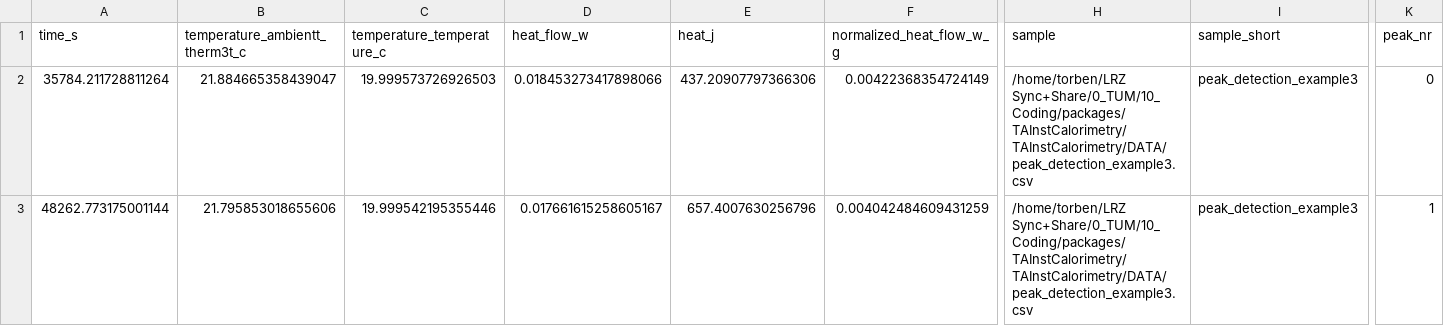
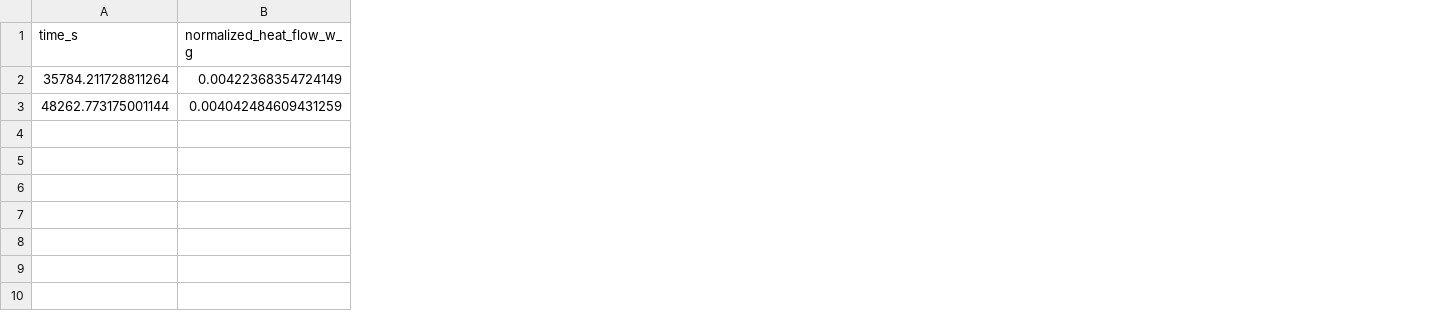
Before and after one commit to mj-hofmann/CaloCem, a CSV file: docs/assets/example_get_peaks.csv, drawn as a sheet; only a part is shown, gaps mark what is left out; the diff names each change by its address in the sheet, - before the commit and + after, or states it on an @@ line.

Commit message:
made the csv table in the quantification docs more readable

```diff
--- a/docs/assets/example_get_peaks.csv
+++ b/docs/assets/example_get_peaks.csv
-column B (temperature_ambientt_therm3t_c), rows 2-3: 21.884665358439047 | 21.795853018655606
-column C (temperature_temperature_c), rows 2-3: 19.999573726926503 | 19.999542195355446
-column D (heat_flow_w), rows 2-3: 0.018453273417898066 | 0.017661615258605167
-column E (heat_j), rows 2-3: 437.20907797366306 | 657.4007630256796
-column H (sample), rows 2-3: /home/torben/LRZ Sync+Share/0_TUM/10_Coding/packages/TAInstCalorimetry/TAInstCalorimetry/DATA/peak_detection_example3.csv | /home/torben/LRZ Sync+Share/0_TUM/10_Coding/packages/TAInstCalorimetry/TAInstCalorimetry/DATA/peak_detection_example3.csv
-column I (sample_short), rows 2-3: peak_detection_example3 | peak_detection_example3
-column K (peak_nr), rows 2-3: 0 | 1
```
Also changed, not shown: 2 other files.
